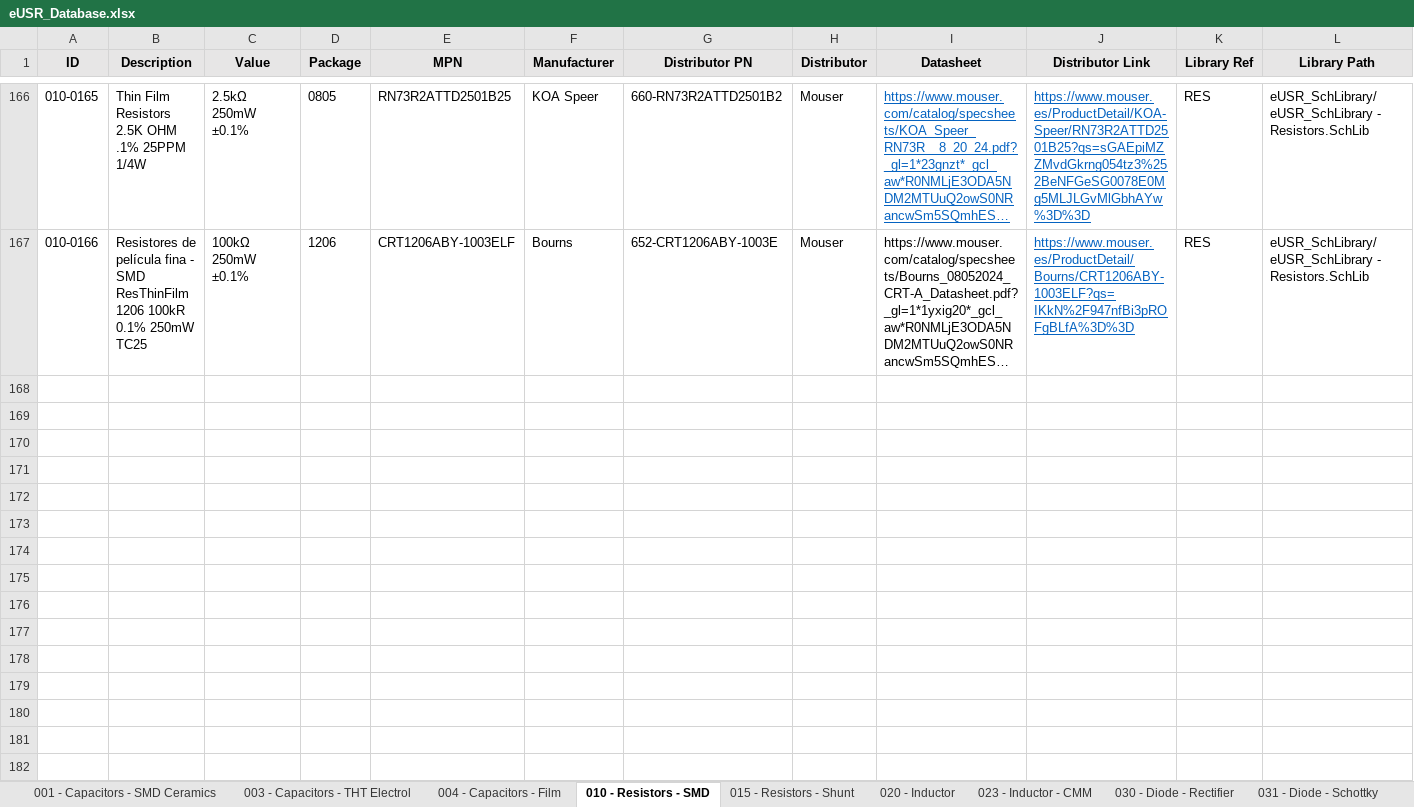
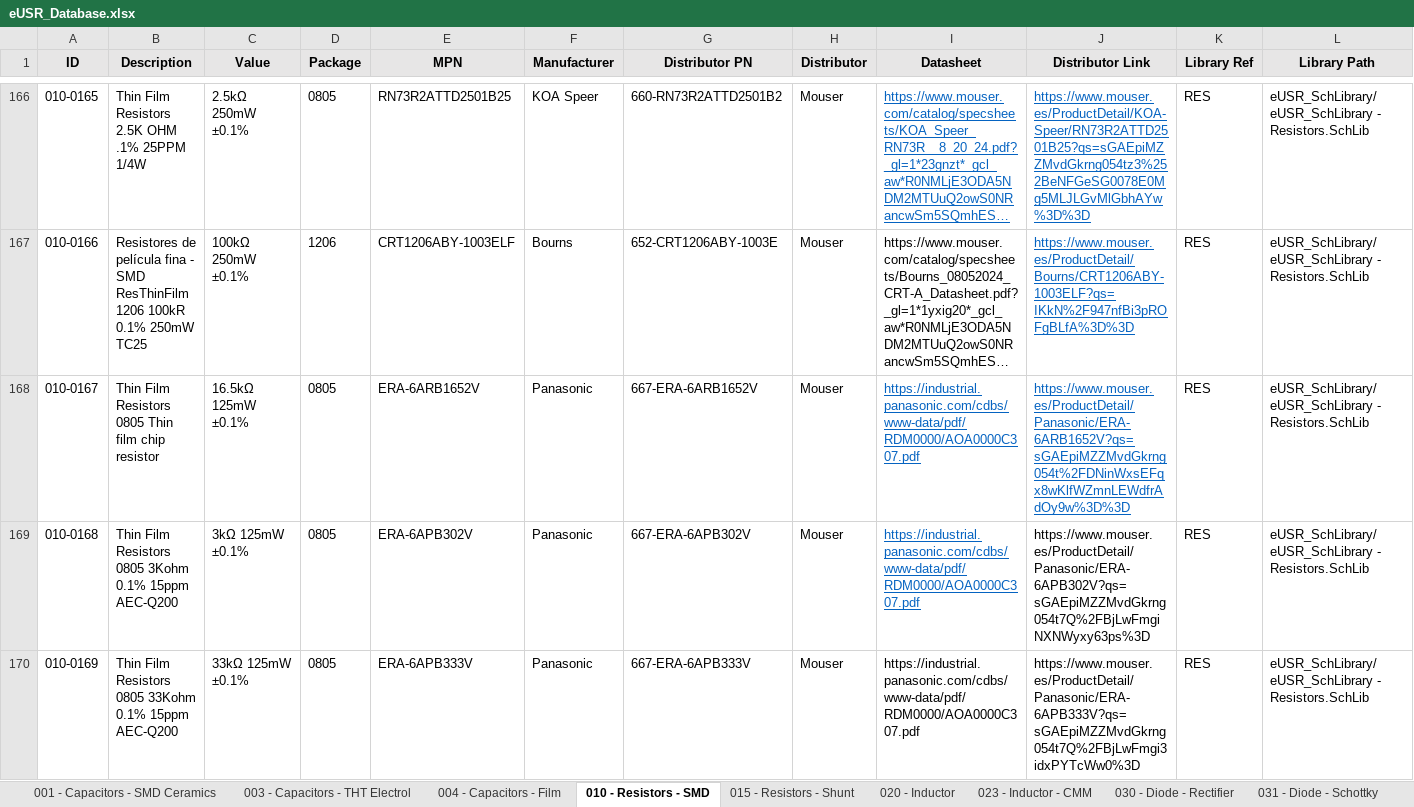
Before and after one commit to Gustavo-Gago/LIB, an Excel workbook: eUSR_Database.xlsx, sheet 010 - Resistors - SMD, drawn as a sheet; only a part is shown, gaps mark what is left out; long unchanged cells end in …; values as stored, in another font and other column widths than the file's, no borders; rows hold the shown columns only; the diff names each change by its address in the sheet, - before the commit and + after, or states it on an @@ line.

```diff
--- a/eUSR_Database.xlsx (sheet 010 - Resistors - SMD)
+++ b/eUSR_Database.xlsx (sheet 010 - Resistors - SMD)
+row 168: 010-0167 | Thin Film Resistors 0805 Thin film chip resistor | 16.5kΩ 125mW ±0.1% | 0805 | ERA-6ARB1652V | Panasonic | 667-ERA-6ARB1652V | Mouser | https://industrial.panasonic.com/cdbs/www-data/pdf/RDM0000/AOA0000C307.pdf | https://www.mouser.es/ProductDetail/Panasonic/ERA-6ARB1652V?qs=sGAEpiMZZMvdGkrng054t%2FDNinWxsEFqx8wKlfWZmnLEWdfrAdOy9w%3D%3D | RES | eUSR_SchLibrary/eUSR_SchLibrary - Resistors.SchLib
+row 169: 010-0168 | Thin Film Resistors 0805 3Kohm 0.1% 15ppm AEC-Q200 | 3kΩ 125mW ±0.1% | 0805 | ERA-6APB302V | Panasonic | 667-ERA-6APB302V | Mouser | https://industrial.panasonic.com/cdbs/www-data/pdf/RDM0000/AOA0000C307.pdf | https://www.mouser.es/ProductDetail/Panasonic/ERA-6APB302V?qs=sGAEpiMZZMvdGkrng054t7Q%2FBjLwFmgiNXNWyxy63ps%3D | RES | eUSR_SchLibrary/eUSR_SchLibrary - Resistors.SchLib
+row 170: 010-0169 | Thin Film Resistors 0805 33Kohm 0.1% 15ppm AEC-Q200 | 33kΩ 125mW ±0.1% | 0805 | ERA-6APB333V | Panasonic | 667-ERA-6APB333V | Mouser | https://industrial.panasonic.com/cdbs/www-data/pdf/RDM0000/AOA0000C307.pdf | https://www.mouser.es/ProductDetail/Panasonic/ERA-6APB333V?qs=sGAEpiMZZMvdGkrng054t7Q%2FBjLwFmgi3idxPYTcWw0%3D | RES | eUSR_SchLibrary/eUSR_SchLibrary - Resistors.SchLib
```
Also changed, not shown: sheet 001 - Capacitors - SMD Ceramics, 1 other file.
